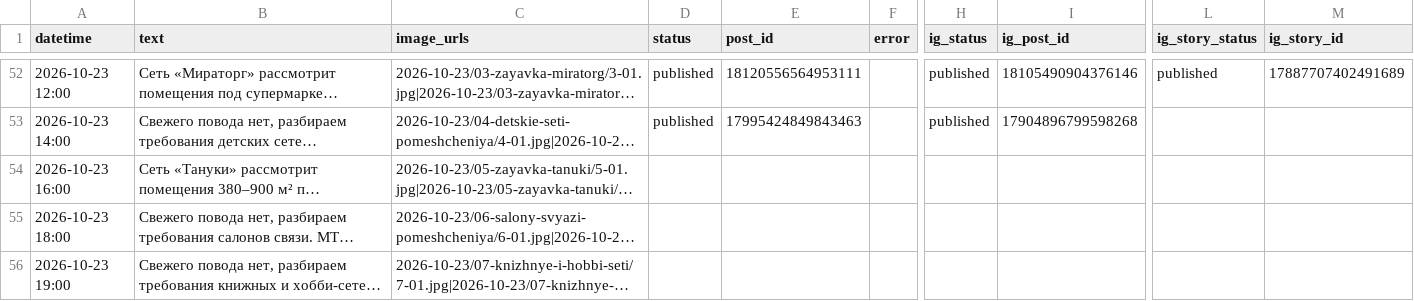
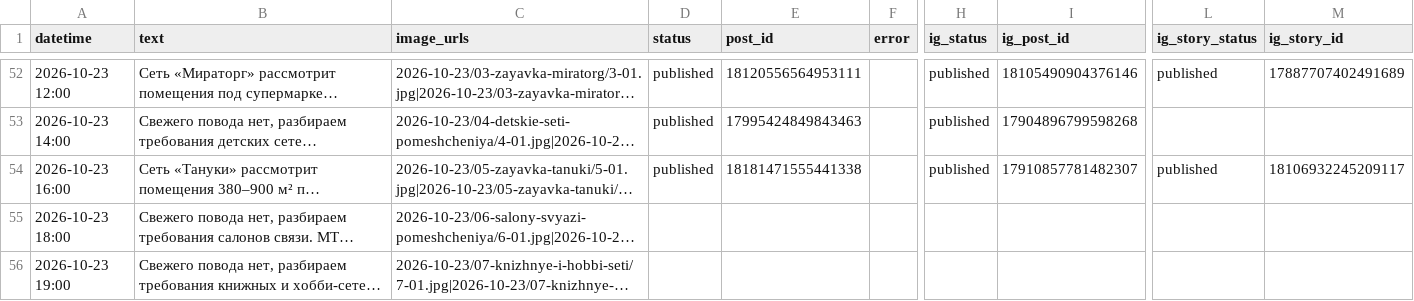
Before and after one commit to tarukinvs-pixel/threads-autopost, a CSV file: posts.csv, drawn as a sheet; only a part is shown, gaps mark what is left out; long unchanged cells end in …; the diff names each change by its address in the sheet, - before the commit and + after, or states it on an @@ line.

```diff
--- a/posts.csv
+++ b/posts.csv
-D54 (status): (empty)
+D54 (status): published
-E54 (post_id): (empty)
+E54 (post_id): 18181471555441338
-H54 (ig_status): (empty)
+H54 (ig_status): published
-I54 (ig_post_id): (empty)
+I54 (ig_post_id): 17910857781482307
-L54 (ig_story_status): (empty)
+L54 (ig_story_status): published
-M54 (ig_story_id): (empty)
+M54 (ig_story_id): 18106932245209117
```
Also changed, not shown: 1 other file.
